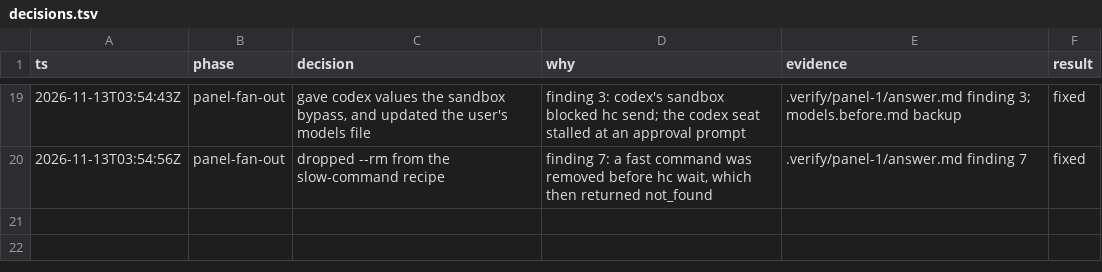
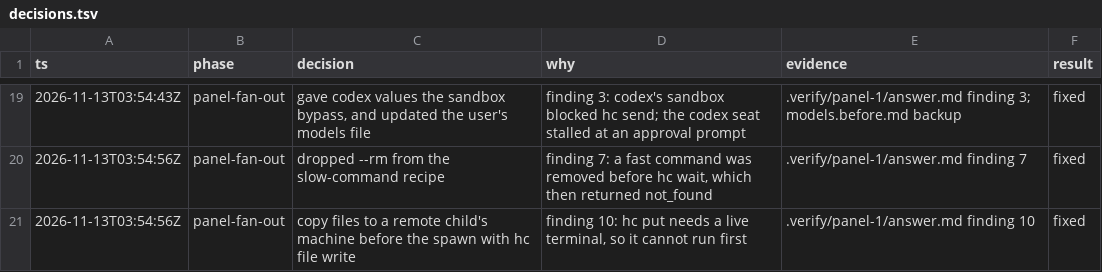
Before and after one commit to adstro/herdr-pstack, a TSV file: decisions.tsv, drawn as a sheet; only a part is shown, gaps mark what is left out.

```diff
--- a/decisions.tsv
+++ b/decisions.tsv
@@ -20 +20,2 @@ ts	phase	decision	why	evidence	result
 2026-11-13T03:54:56Z	panel-fan-out	dropped --rm from the slow-command recipe	finding 7: a fast command was removed before hc wait, which then returned not_found	.verify/panel-1/answer.md finding 7	fixed
+2026-11-13T03:54:56Z	panel-fan-out	copy files to a remote child's machine before the spawn with hc file write	finding 10: hc put needs a live terminal, so it cannot run first	.verify/panel-1/answer.md finding 10	fixed
```
Also changed, not shown: 1 other file.
